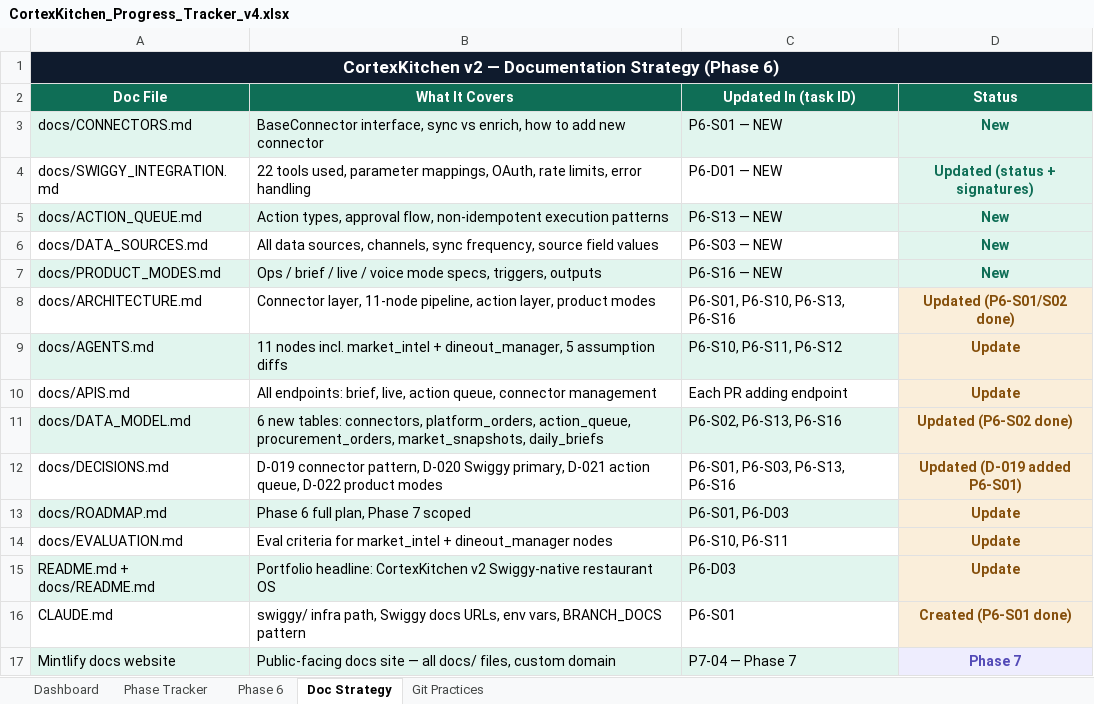
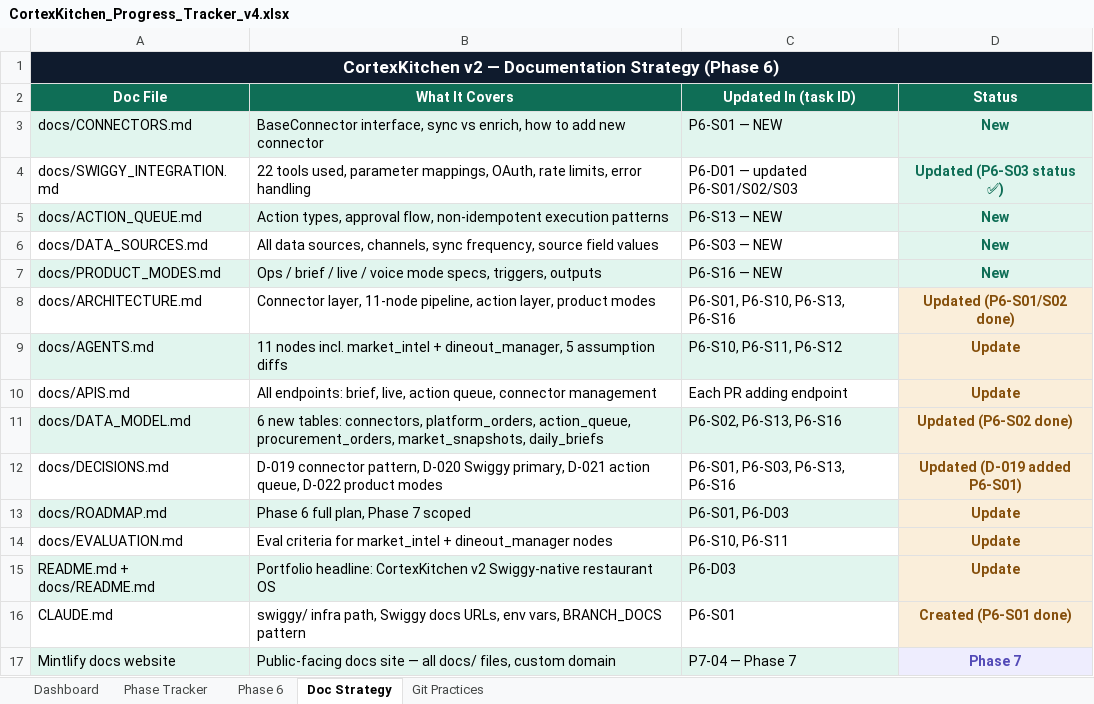
Before and after one commit to anoushka45/cortexkitchen, an Excel workbook: CortexKitchen_Progress_Tracker_v4.xlsx, sheet Doc Strategy, drawn as a sheet; values as stored, in another font and other column widths than the file's, no borders; the diff names each change by its address in the sheet, - before the commit and + after, or states it on an @@ line.

Commit message:
chore: update tracker for P6-S03 — all 5 sheets (Phase 6, Phase Tracker, Doc Strategy, Dashboard, Git Practices)

```diff
--- a/CortexKitchen_Progress_Tracker_v4.xlsx (sheet Doc Strategy)
+++ b/CortexKitchen_Progress_Tracker_v4.xlsx (sheet Doc Strategy)
-C4 (Updated In (task ID)): P6-D01 — NEW
+C4 (Updated In (task ID)): P6-D01 — updated P6-S01/S02/S03
-D4 (Status): Updated (status + signatures)
+D4 (Status): Updated (P6-S03 status ✅)
```
Also changed, not shown: sheet Phase Tracker, sheet Phase 6, sheet Dashboard, sheet Git Practices.
